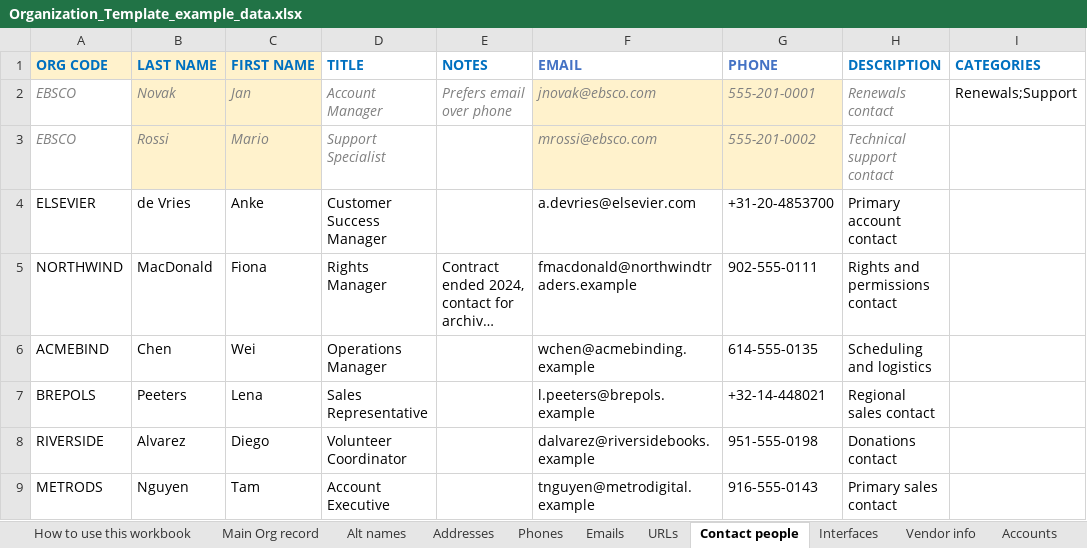
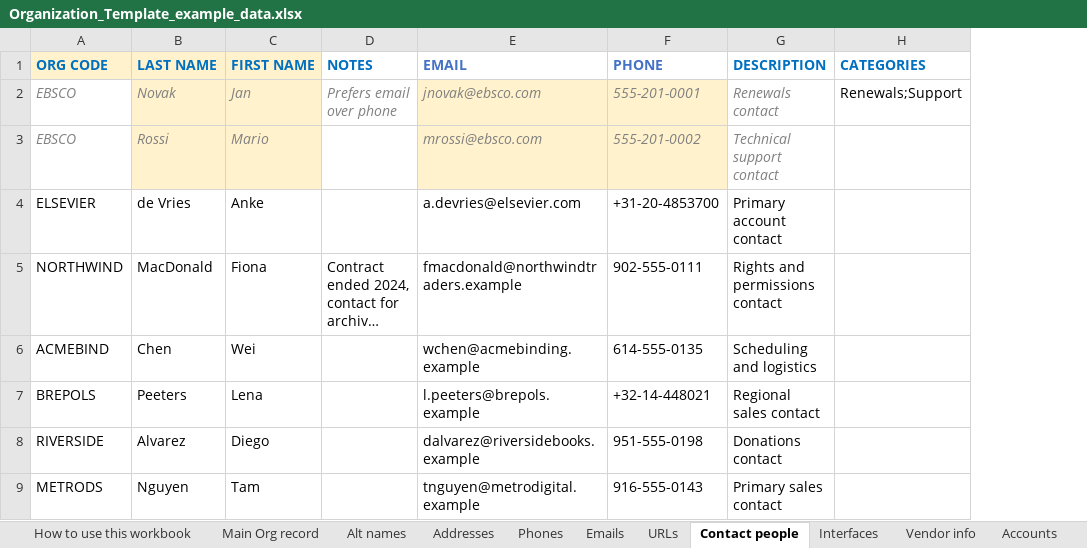
Before and after one commit to marnold-ebsco/phpOrganizationsBuilder, an Excel workbook: Organization_Template_example_data.xlsx, sheet Contact people, drawn as a sheet; long unchanged cells end in …; values as stored, in another font and other column widths than the file's, no borders; the diff names each change by its address in the sheet, - before the commit and + after, or states it on an @@ line.

Commit message:
Add mod-notes integration with deterministic ids and contact/interface auto-linking
- Attach mod-notes notes to organizations via a new 'External note'
  sheet (Note type/title/content), a NoteSchema, and RecordBuilder's
  new 'ref:<namespace>' scalar-field support (for a note's typeId).
  A note is only built for a row whose organization was accepted,
  since its links[].id must name a real organization.
- Every organization, interface, and credential now gets a
  deterministic (UUID v5) id instead of a random one, following the
  same folio_uuid convention ReferenceRegistry's categories/
  organization/note types now use: organizations hash name+code,
  interfaces/credentials hash orgCode:instanceIndex.
- Contacts get a deterministic id too, preferring their own email
  (so the same person hashes to the same contact across different
  organizations' rows) and falling back to orgCode:instanceIndex
  otherwise; contacts.json is deduplicated by id so a shared contact
  is never written twice.
- Every organization's own contacts/interfaces reference arrays are
  now filled in automatically with same-row records' ids, merged
  alongside (not replacing) any literal UUIDs already mapped for a
  record that exists elsewhere in FOLIO.
- load_to_folio.php loads note_types.json/notes.json in the correct
  dependency order (note types and organizations before notes).
- Remove the unmappable Contact people "TITLE" column from all
  templates and example workbooks (not a property of the real
  contact schema).

```diff
--- a/Organization_Template_example_data.xlsx (sheet Contact people)
+++ b/Organization_Template_example_data.xlsx (sheet Contact people)
-column D (TITLE), rows 2-9: Account Manager | Support Specialist | Customer Success Manager | Rights Manager | Operations Manager | Sales Representative | Volunteer Coordinator | Account Executive
```
Also changed, not shown: other sheet tabs, Organization_Template.xlsx, Organization_Template_Alternate.xlsx, 15 other files.
